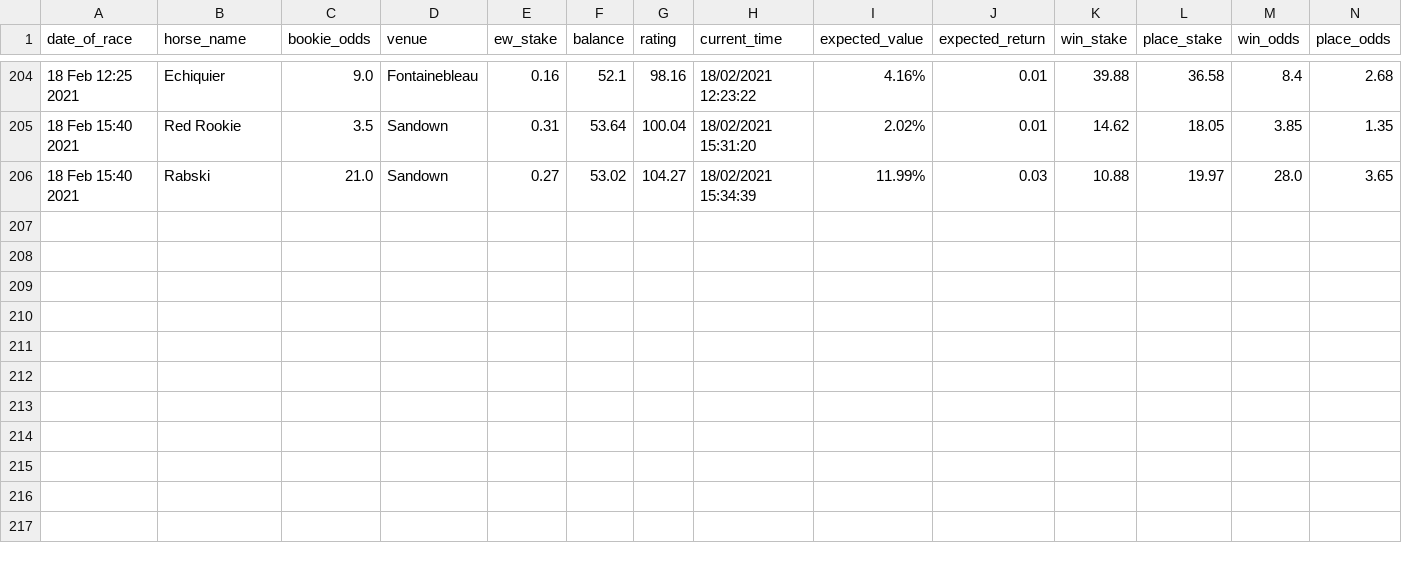
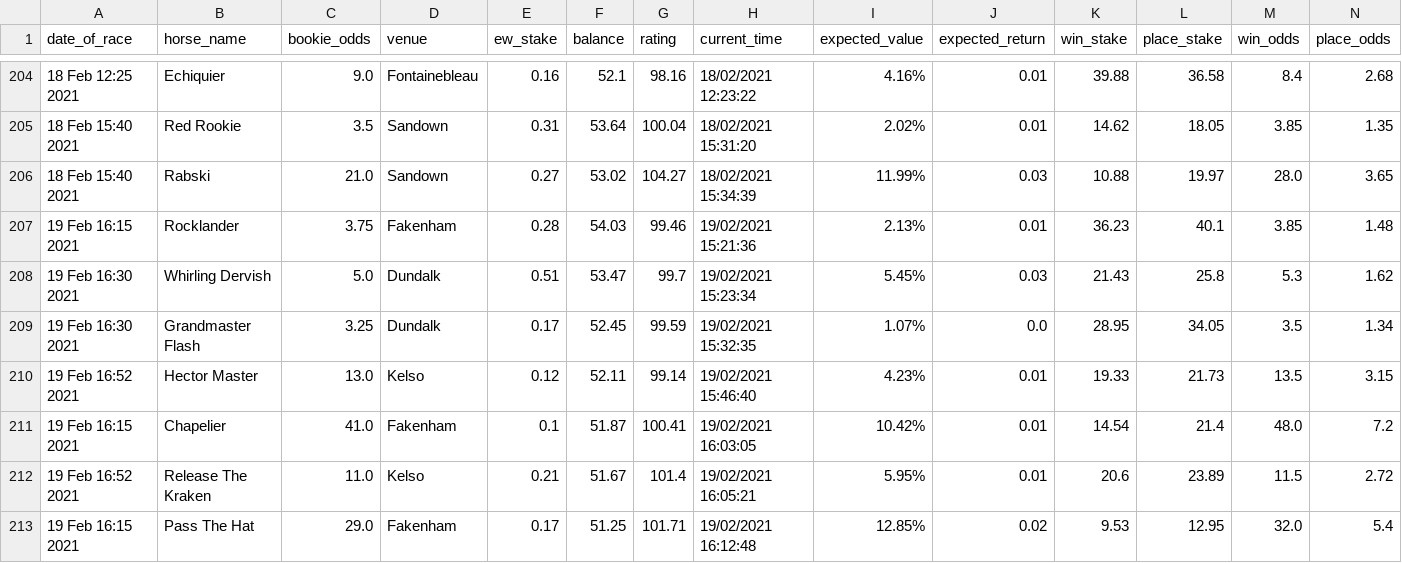
Before and after one commit to tom-pollak/each-way-matcher, a CSV file: stats/returns.csv, drawn as a sheet; only a part is shown, gaps mark what is left out; rows hold the shown columns only; the diff names each change by its address in the sheet, - before the commit and + after, or states it on an @@ line.

Commit message:
update returns

```diff
--- a/stats/returns.csv
+++ b/stats/returns.csv
+row 207: 19 Feb 16:15 2021 | Rocklander | 3.75 | Fakenham | 0.28 | 54.03 | 99.46 | 19/02/2021 15:21:36 | 2.13% | 0.01 | 36.23 | 40.1 | 3.85 | 1.48
+row 208: 19 Feb 16:30 2021 | Whirling Dervish | 5.0 | Dundalk | 0.51 | 53.47 | 99.7 | 19/02/2021 15:23:34 | 5.45% | 0.03 | 21.43 | 25.8 | 5.3 | 1.62
+row 209: 19 Feb 16:30 2021 | Grandmaster Flash | 3.25 | Dundalk | 0.17 | 52.45 | 99.59 | 19/02/2021 15:32:35 | 1.07% | 0.0 | 28.95 | 34.05 | 3.5 | 1.34
+row 210: 19 Feb 16:52 2021 | Hector Master | 13.0 | Kelso | 0.12 | 52.11 | 99.14 | 19/02/2021 15:46:40 | 4.23% | 0.01 | 19.33 | 21.73 | 13.5 | 3.15
+row 211: 19 Feb 16:15 2021 | Chapelier | 41.0 | Fakenham | 0.1 | 51.87 | 100.41 | 19/02/2021 16:03:05 | 10.42% | 0.01 | 14.54 | 21.4 | 48.0 | 7.2
+row 212: 19 Feb 16:52 2021 | Release The Kraken | 11.0 | Kelso | 0.21 | 51.67 | 101.4 | 19/02/2021 16:05:21 | 5.95% | 0.01 | 20.6 | 23.89 | 11.5 | 2.72
+row 213: 19 Feb 16:15 2021 | Pass The Hat | 29.0 | Fakenham | 0.17 | 51.25 | 101.71 | 19/02/2021 16:12:48 | 12.85% | 0.02 | 9.53 | 12.95 | 32.0 | 5.4
```
